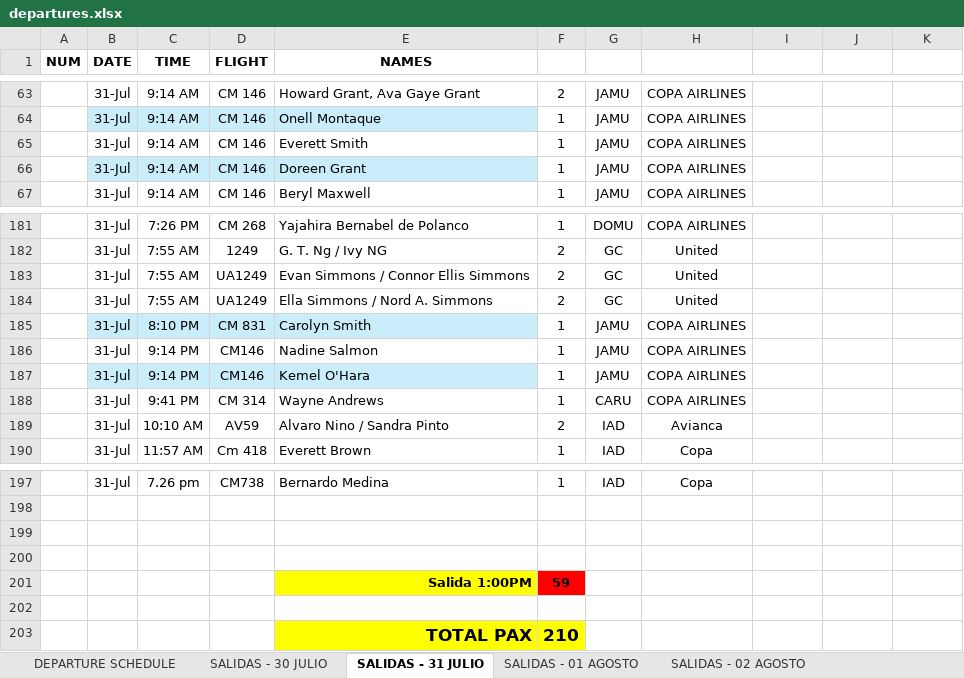
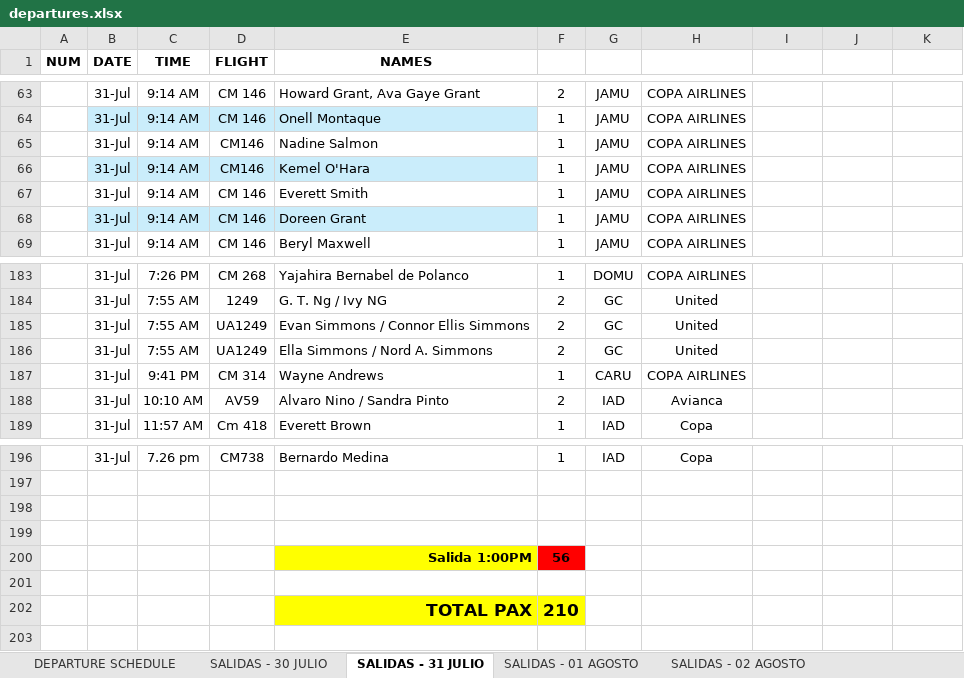
Before and after one commit to mrjromero/ITS, an Excel workbook: departures.xlsx, sheet SALIDAS - 31 JULIO, drawn as a sheet; only a part is shown, gaps mark what is left out; values as stored, in another font and other column widths than the file's, no borders; charts and pictures and table styles not drawn; removed rows and columns are numbered as before the commit, all else as after; the diff names each change by its address in the sheet, - before the commit and + after, or states it on an @@ line.

Commit message:
Add files via upload

```diff
--- a/departures.xlsx (sheet SALIDAS - 31 JULIO)
+++ b/departures.xlsx (sheet SALIDAS - 31 JULIO)
+row 65:  | 31-Jul | 9:14 AM | CM146 | Nadine Salmon | 1 | JAMU | COPA AIRLINES
+row 66:  | 31-Jul | 9:14 AM | CM146 | Kemel O'Hara | 1 | JAMU | COPA AIRLINES
-row 185:  | 31-Jul | 8:10 PM | CM 831 | Carolyn Smith | 1 | JAMU | COPA AIRLINES
-row 186:  | 31-Jul | 9:14 PM | CM146 | Nadine Salmon | 1 | JAMU | COPA AIRLINES
-row 187:  | 31-Jul | 9:14 PM | CM146 | Kemel O'Hara | 1 | JAMU | COPA AIRLINES
-F200 (PAX): 59
+F200 (PAX): 56
```
Also changed, not shown: sheet SALIDAS - 30 JULIO.
